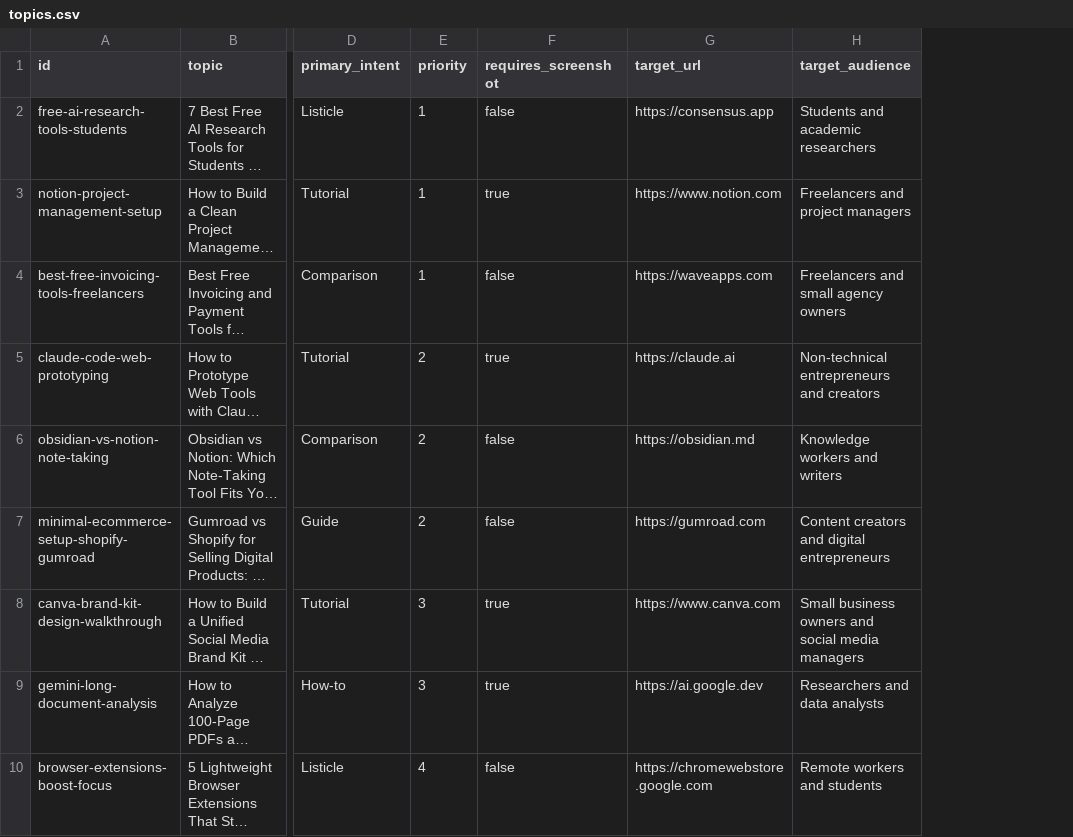
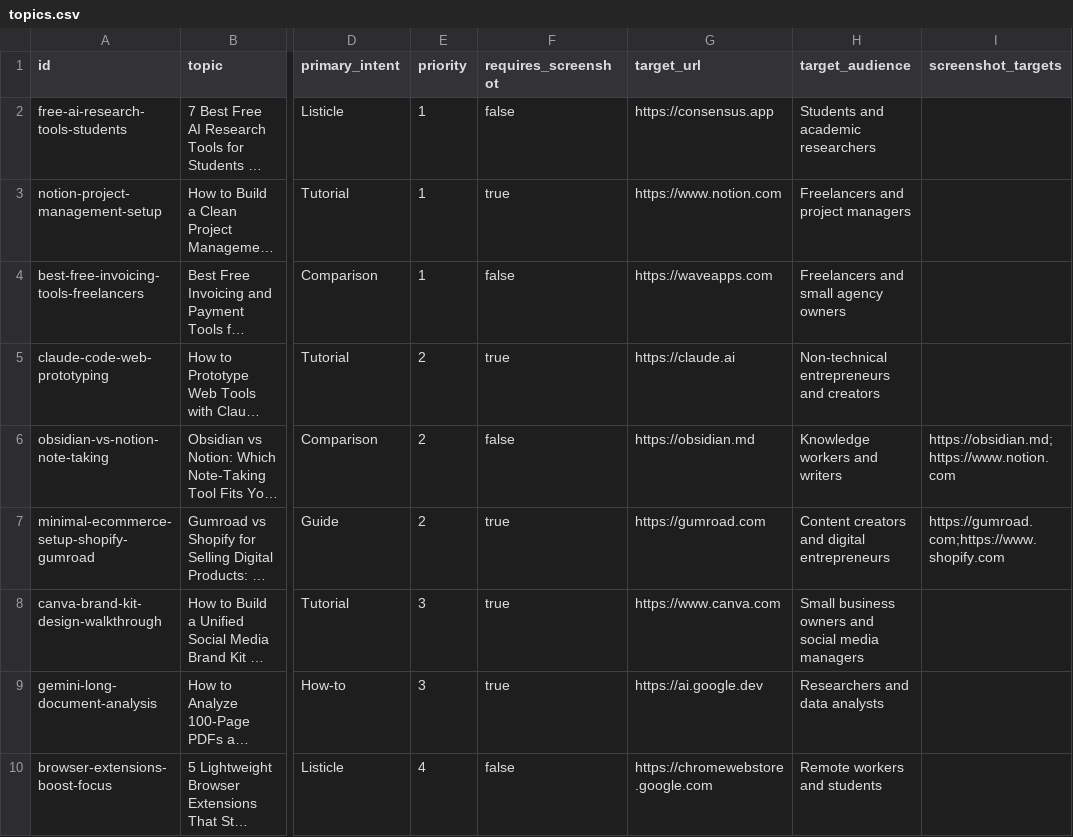
Before and after one commit to lubinda2003/Blogger, a CSV file: data/topics.csv, drawn as a sheet; only a part is shown, gaps mark what is left out; long unchanged cells end in …; the diff names each change by its address in the sheet, - before the commit and + after, or states it on an @@ line.

Commit message:
Upgrade screenshots and editorial featured covers
Add multi-target official website screenshots, improve contextual screenshot placement and create more varied branded featured images. Remove obsolete D1 configuration reference.

```diff
--- a/data/topics.csv
+++ b/data/topics.csv
+column I (screenshot_targets), rows 6-7: https://obsidian.md;https://www.notion.com | https://gumroad.com;https://www.shopify.com
-F7 (requires_screenshot): false
+F7 (requires_screenshot): true
```
Also changed, not shown: 5 other files.
